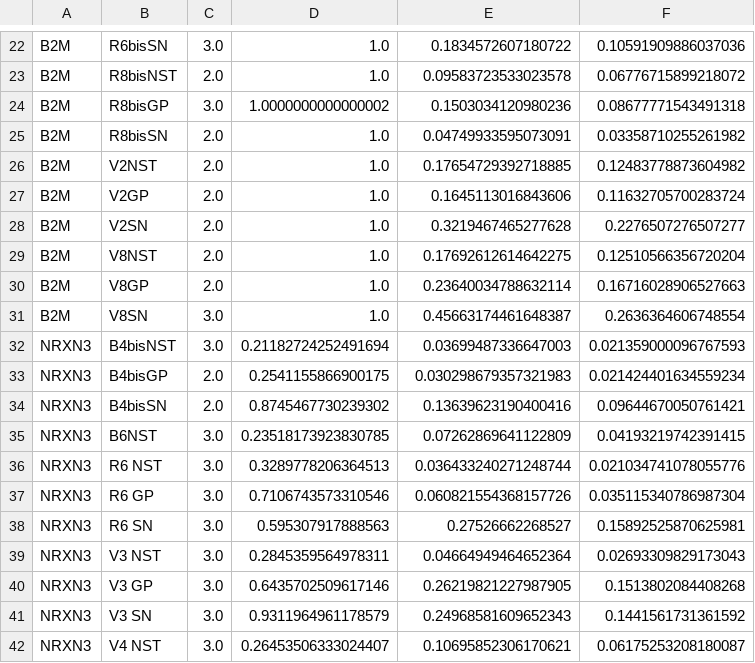
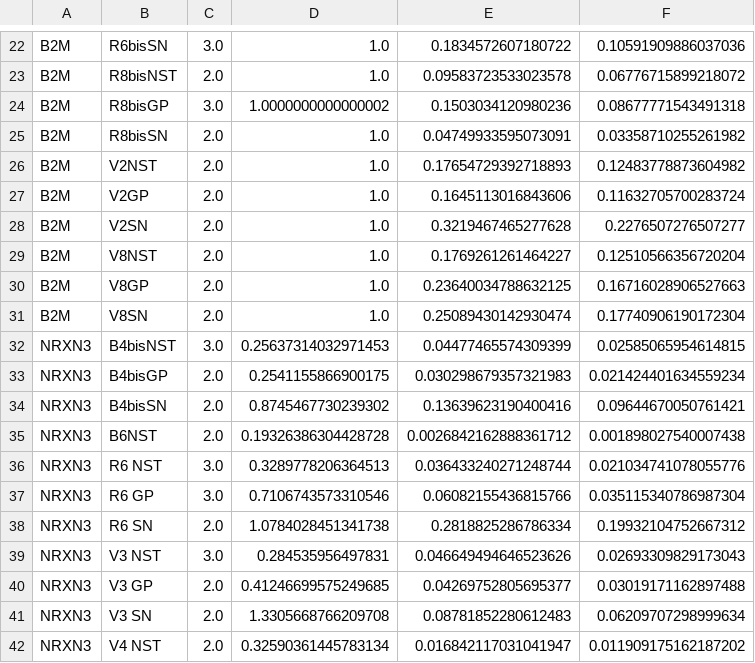
Before and after one commit to neuroeddu/Auto-qPCR, a CSV file: Example_output/Figure5/compare_with_manual/cutoff03nopreserve/summary_data.csv, drawn as a sheet; only a part is shown, gaps mark what is left out; the diff covers the shown part only.

```diff
--- a/Example_output/Figure5/compare_with_manual/cutoff03nopreserve/summary_data.csv
+++ b/Example_output/Figure5/compare_with_manual/cutoff03nopreserve/summary_data.csv
@@ -25,18 +25,18 @@ B2M,R8bisGP,3.0,1.0000000000000002,0.1503034120980236,0.08677771543491318
 B2M,R8bisSN,2.0,1.0,0.04749933595073091,0.03358710255261982
-B2M,V2NST,2.0,1.0,0.17654729392718885,0.12483778873604982
+B2M,V2NST,2.0,1.0,0.17654729392718893,0.12483778873604982
 B2M,V2GP,2.0,1.0,0.1645113016843606,0.11632705700283724
 B2M,V2SN,2.0,1.0,0.3219467465277628,0.2276507276507277
-B2M,V8NST,2.0,1.0,0.17692612614642275,0.12510566356720204
-B2M,V8GP,2.0,1.0,0.23640034788632114,0.16716028906527663
-B2M,V8SN,3.0,1.0,0.45663174461648387,0.2636364606748554
-NRXN3,B4bisNST,3.0,0.21182724252491694,0.03699487336647003,0.021359000096767593
+B2M,V8NST,2.0,1.0,0.1769261261464227,0.12510566356720204
+B2M,V8GP,2.0,1.0,0.23640034788632125,0.16716028906527663
+B2M,V8SN,2.0,1.0,0.25089430142930474,0.17740906190172304
+NRXN3,B4bisNST,3.0,0.25637314032971453,0.04477465574309399,0.02585065954614815
 NRXN3,B4bisGP,2.0,0.2541155866900175,0.030298679357321983,0.021424401634559234
 NRXN3,B4bisSN,2.0,0.8745467730239302,0.13639623190400416,0.09644670050761421
-NRXN3,B6NST,3.0,0.23518173923830785,0.07262869641122809,0.04193219742391415
+NRXN3,B6NST,2.0,0.19326386304428728,0.0026842162888361712,0.001898027540007438
 NRXN3,R6 NST,3.0,0.3289778206364513,0.036433240271248744,0.021034741078055776
-NRXN3,R6 GP,3.0,0.7106743573310546,0.060821554368157726,0.035115340786987304
-NRXN3,R6 SN,3.0,0.595307917888563,0.27526662268527,0.15892525870625981
-NRXN3,V3 NST,3.0,0.2845359564978311,0.04664949464652364,0.02693309829173043
-NRXN3,V3 GP,3.0,0.6435702509617146,0.26219821227987905,0.1513802084408268
-NRXN3,V3 SN,3.0,0.9311964961178579,0.24968581609652343,0.1441561731361592
-NRXN3,V4 NST,3.0,0.26453506333024407,0.10695852306170621,0.06175253208180087
+NRXN3,R6 GP,3.0,0.7106743573310546,0.06082155436815766,0.035115340786987304
+NRXN3,R6 SN,2.0,1.0784028451341738,0.2818825286786334,0.19932104752667312
+NRXN3,V3 NST,3.0,0.284535956497831,0.046649494646523626,0.02693309829173043
+NRXN3,V3 GP,2.0,0.41246699575249685,0.04269752805695377,0.03019171162897488
+NRXN3,V3 SN,2.0,1.3305668766209708,0.08781852280612483,0.06209707298999634
+NRXN3,V4 NST,2.0,0.32590361445783134,0.016842117031041947,0.011909175162187202
```
Also changed, not shown: 62 edited cells elsewhere in this file, Example_output/Figure5/compare_with_manual/cutoff03nopreserve/clean_data.csv, Example_output/Figure5/compare_with_manual/cutoff03nopreserve/summary_data_w_groups.csv, 9 other files.
